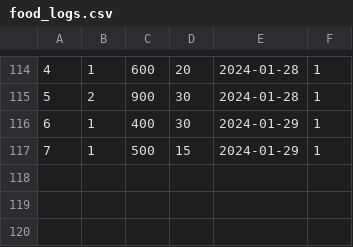
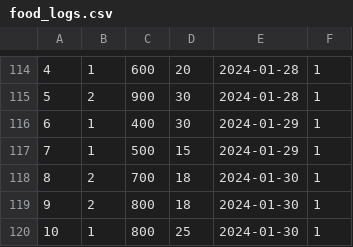
Before and after one commit to zohaibrajan/FitFolio, a CSV file: app/seeds/food_logs.csv, drawn as a sheet; only a part is shown, gaps mark what is left out.

Commit message:
New Food Logs

```diff
--- a/app/seeds/food_logs.csv
+++ b/app/seeds/food_logs.csv
@@ -117 +117,4 @@
 7,1,500,15,2024-01-29,1
+8,2,700,18,2024-01-30,1
+9,2,800,18,2024-01-30,1
+10,1,800,25,2024-01-30,1
```
